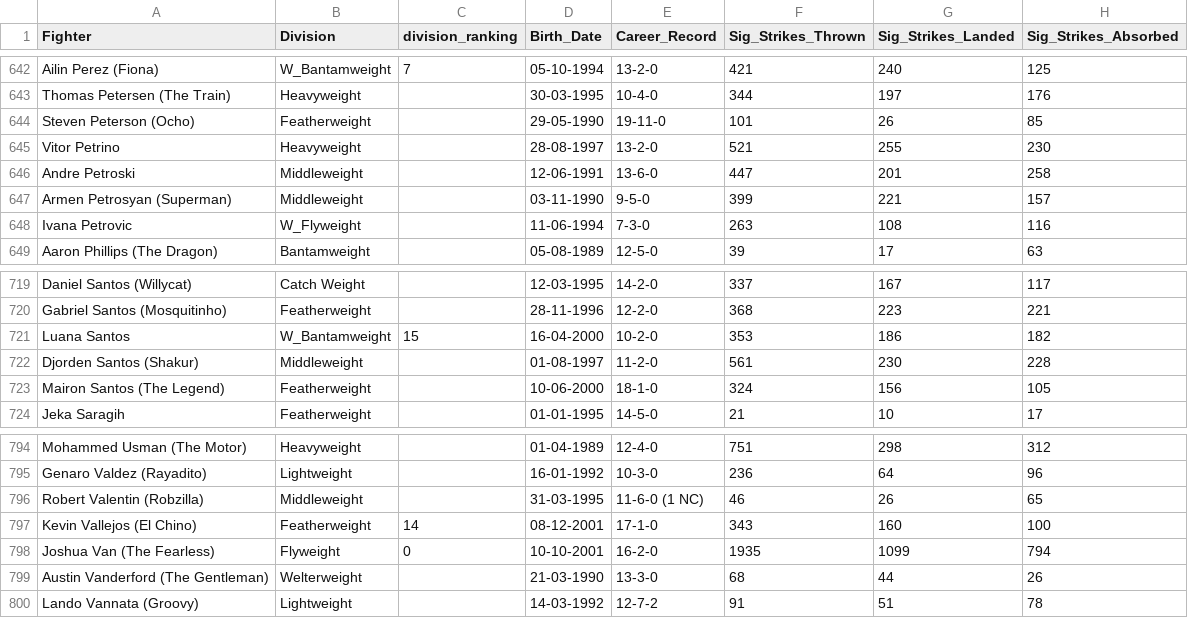
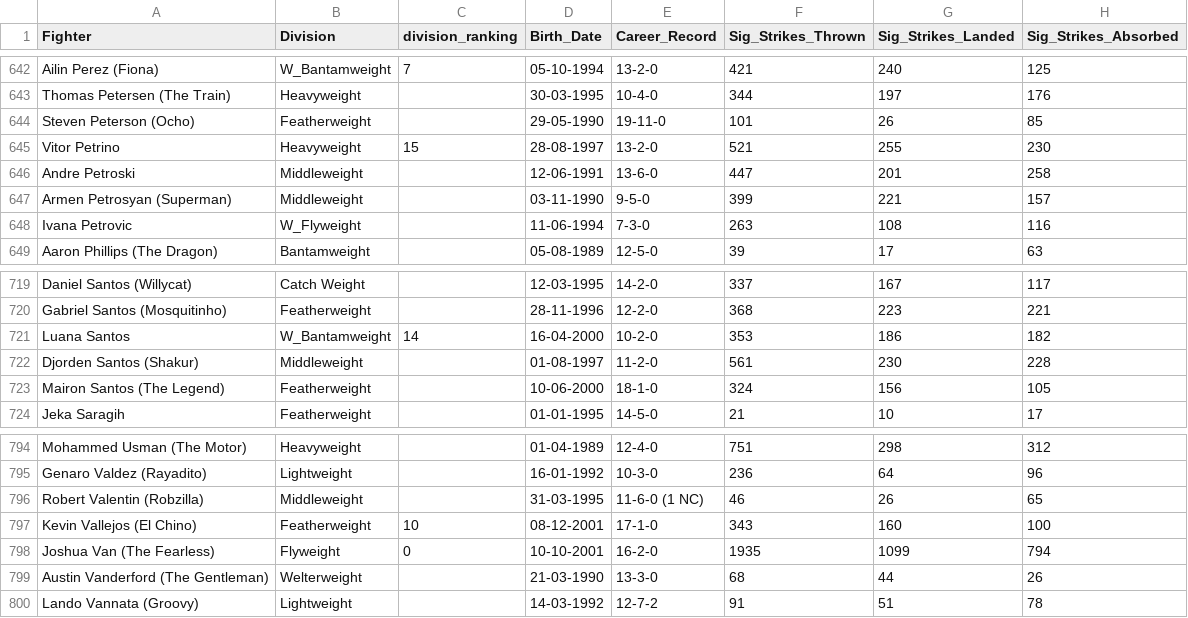
Before and after one commit to yeikiu/fight-radar.com-site, a CSV file: data/ALL_DIVISIONS_DATA_WITH_URLS.csv, drawn as a sheet; only a part is shown, gaps mark what is left out; the diff covers the shown part only; the diff names each change by its address in the sheet, - before the commit and + after, or states it on an @@ line.

```diff
--- a/data/ALL_DIVISIONS_DATA_WITH_URLS.csv
+++ b/data/ALL_DIVISIONS_DATA_WITH_URLS.csv
-C645 (division_ranking): (empty)
+C645 (division_ranking): 15
-C721 (division_ranking): 15
+C721 (division_ranking): 14
-C797 (division_ranking): 14
+C797 (division_ranking): 10
```
Also changed, not shown: 18 edited cells elsewhere in this file, 27 other files.
